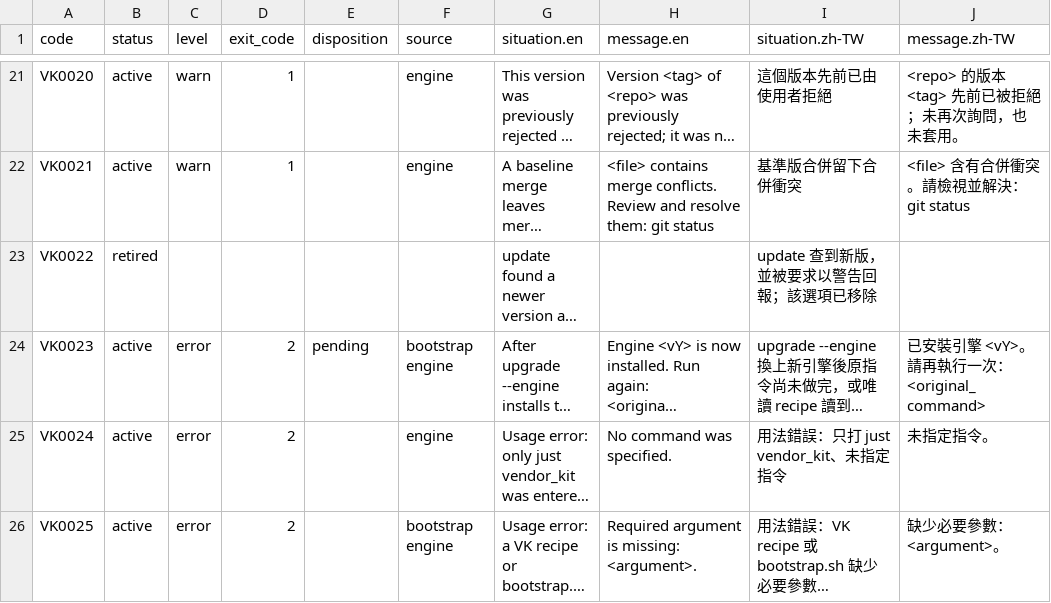
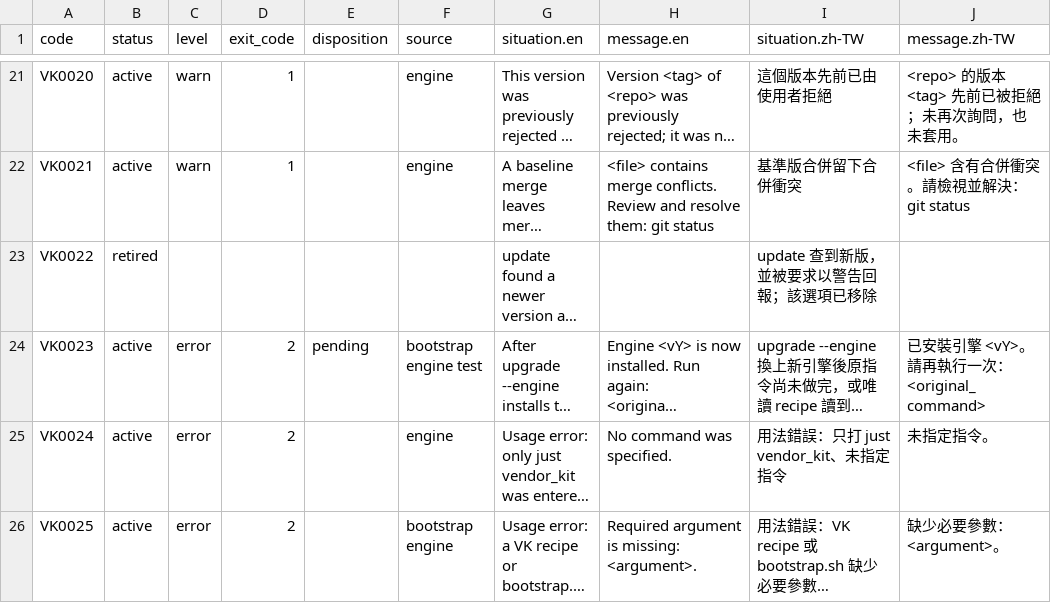
Before and after one commit to ycpss91255-research/vendor_kit, a CSV file: doc/contract/reason_codes.csv, drawn as a sheet; only a part is shown, gaps mark what is left out; long unchanged cells end in …; the diff covers the shown part only; the diff names each change by its address in the sheet, - before the commit and + after, or states it on an @@ line.

```diff
--- a/doc/contract/reason_codes.csv
+++ b/doc/contract/reason_codes.csv
-F24 (source): bootstrap engine
+F24 (source): bootstrap engine test
```
Also changed, not shown: 37 edited cells elsewhere in this file, 1 other file.
